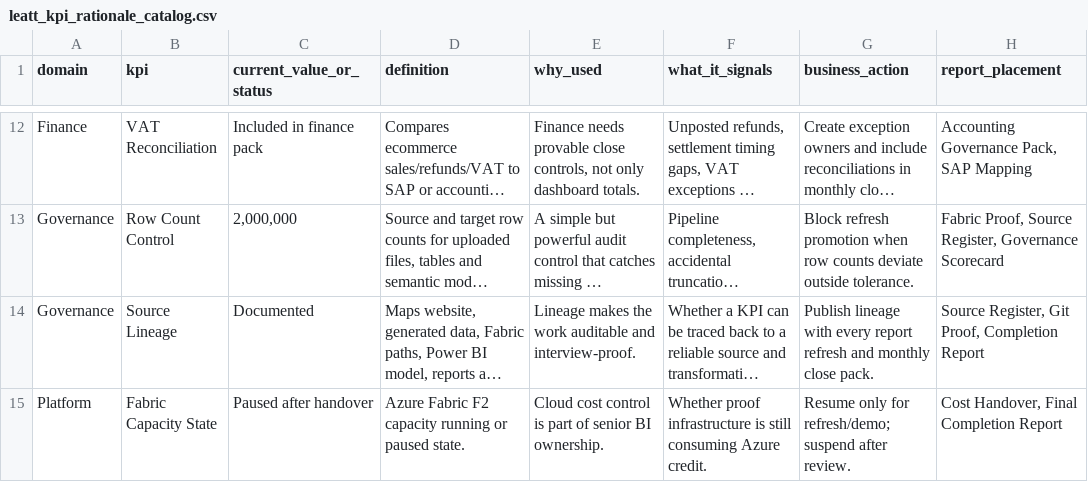
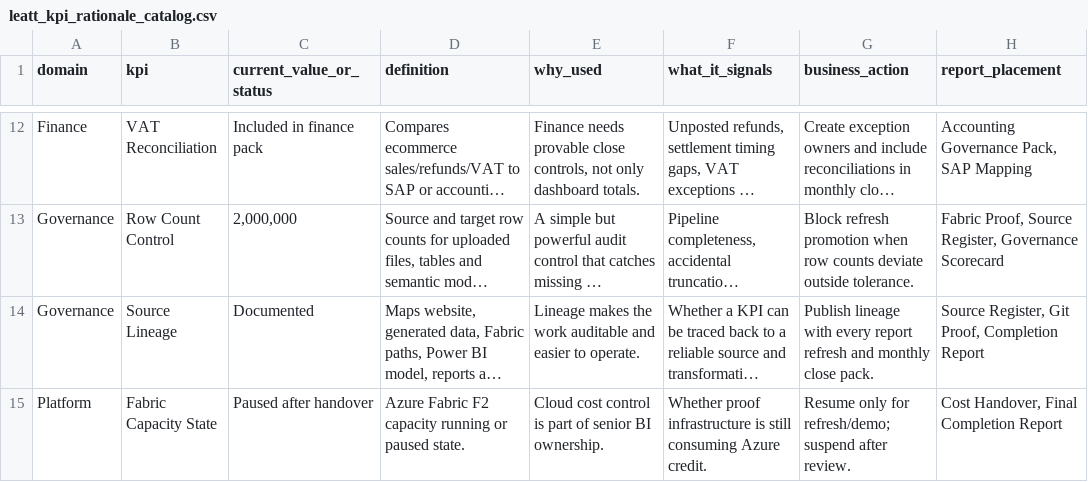
Before and after one commit to anthonyapollis/leatt-fabric-bi-ml-proof, a CSV file: artifacts/data_samples/leatt_kpi_rationale_catalog.csv, drawn as a sheet; only a part is shown, gaps mark what is left out; long unchanged cells end in …; the diff names each change by its address in the sheet, - before the commit and + after, or states it on an @@ line.

```diff
--- a/artifacts/data_samples/leatt_kpi_rationale_catalog.csv
+++ b/artifacts/data_samples/leatt_kpi_rationale_catalog.csv
-E14 (why_used): …auditable and interview-proof.
+E14 (why_used): …auditable and easier to operate.
```
Also changed, not shown: artifacts/data_samples/leatt_report_rationale_catalog.csv, artifacts/data_samples/project_requirements_and_screenshot_log.csv, 14 other files.
